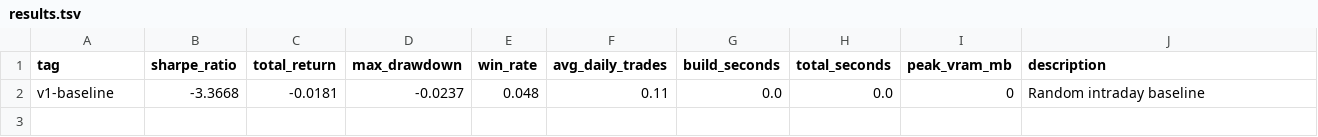
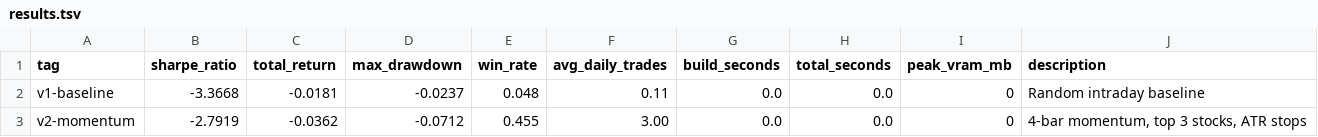
Before and after one commit to arshchawla21/autoresearch-trader, a TSV file: results.tsv, drawn as a sheet.

```diff
--- a/results.tsv
+++ b/results.tsv
@@ -2 +2,2 @@ tag	sharpe_ratio	total_return	max_drawdown	win_rate	avg_daily_trades	build_secon
 v1-baseline	-3.3668	-0.0181	-0.0237	0.048	0.11	0.0	0.0	0	Random intraday baseline
+v2-momentum	-2.7919	-0.0362	-0.0712	0.455	3.00	0.0	0.0	0	4-bar momentum, top 3 stocks, ATR stops
```
Also changed, not shown: 1 other file.
